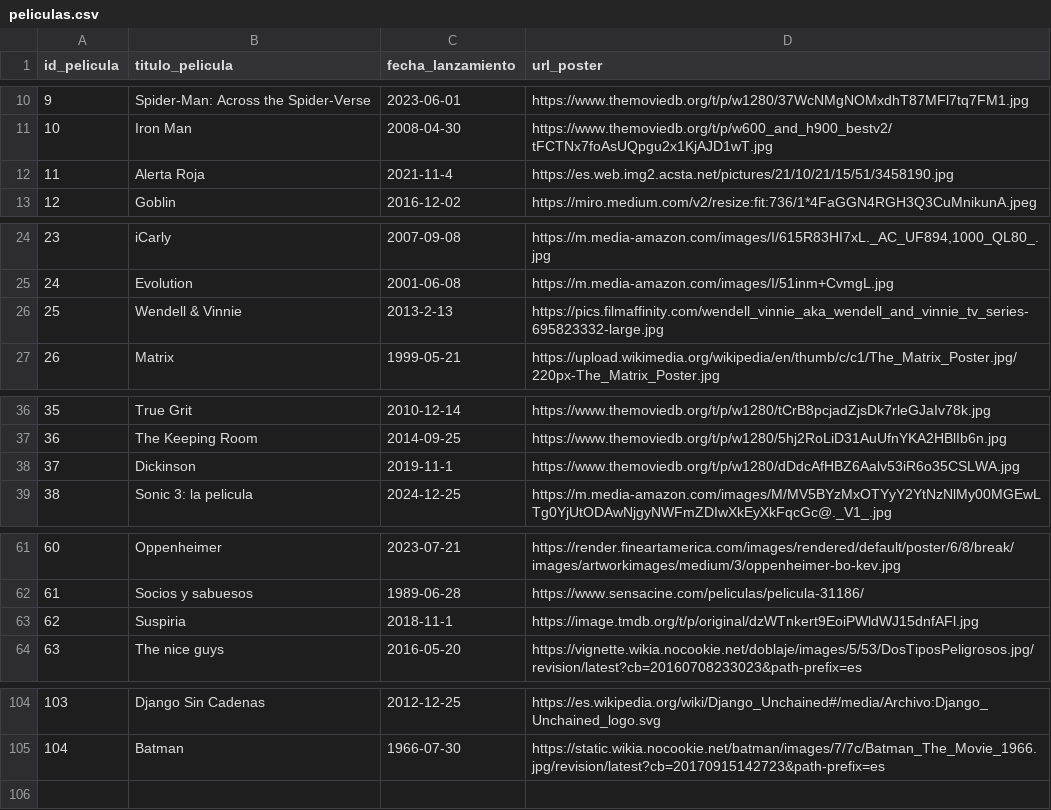
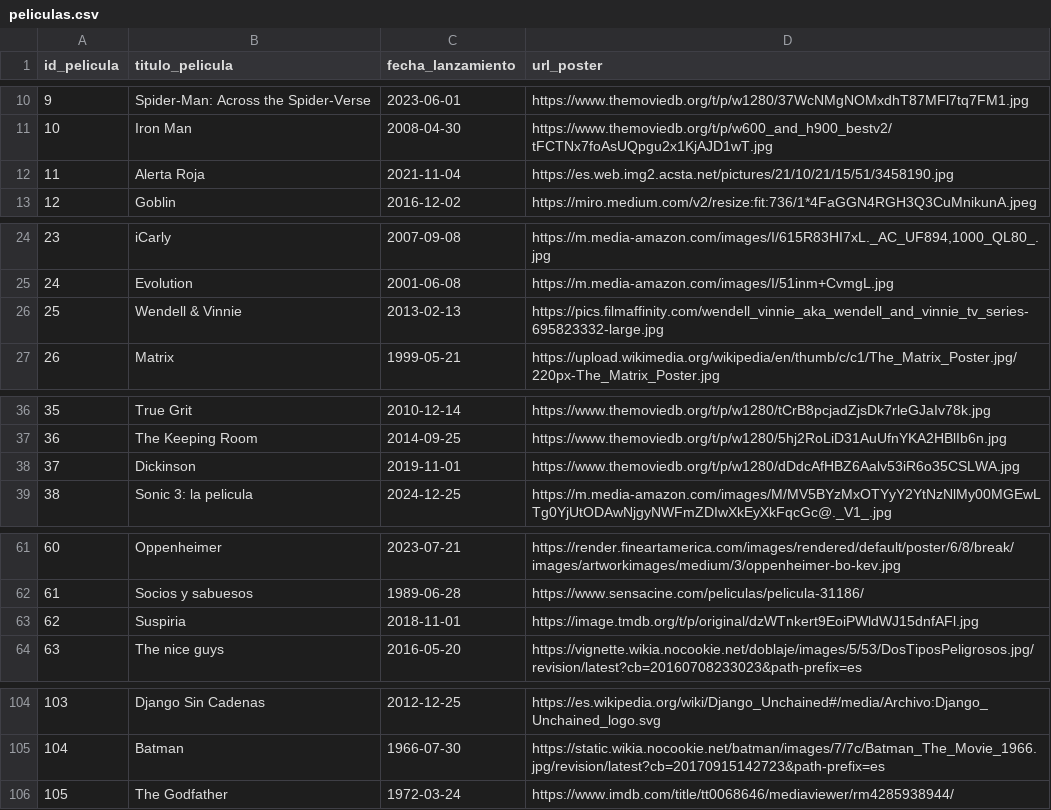
Before and after one commit to OrlandoBP23/curso_python, a CSV file: movieDB/datos/peliculas.csv, drawn as a sheet; only a part is shown, gaps mark what is left out.

```diff
--- a/movieDB/datos/peliculas.csv
+++ b/movieDB/datos/peliculas.csv
@@ -11,3 +11,3 @@ id_pelicula,titulo_pelicula,fecha_lanzamiento,url_poster
 10,Iron Man,2008-04-30,https://www.themoviedb.org/t/p/w600_and_h900_bestv2/tFCTNx7foAsUQpgu2x1KjAJD1wT.jpg
-11,Alerta Roja,2021-11-4,https://es.web.img2.acsta.net/pictures/21/10/21/15/51/3458190.jpg
+11,Alerta Roja,2021-11-04,https://es.web.img2.acsta.net/pictures/21/10/21/15/51/3458190.jpg
 12,Goblin,2016-12-02,https://miro.medium.com/v2/resize:fit:736/1*4FaGGN4RGH3Q3CuMnikunA.jpeg
@@ -25,3 +25,3 @@ id_pelicula,titulo_pelicula,fecha_lanzamiento,url_poster
 24,Evolution,2001-06-08,https://m.media-amazon.com/images/I/51inm+CvmgL.jpg
-25,Wendell & Vinnie,2013-2-13,https://pics.filmaffinity.com/wendell_vinnie_aka_wendell_and_vinnie_tv_series-695823332-large.jpg
+25,Wendell & Vinnie,2013-02-13,https://pics.filmaffinity.com/wendell_vinnie_aka_wendell_and_vinnie_tv_series-695823332-large.jpg
 26,Matrix,1999-05-21,https://upload.wikimedia.org/wikipedia/en/thumb/c/c1/The_Matrix_Poster.jpg/220px-The_Matrix_Poster.jpg
@@ -37,3 +37,3 @@ id_pelicula,titulo_pelicula,fecha_lanzamiento,url_poster
 36,The Keeping Room,2014-09-25,https://www.themoviedb.org/t/p/w1280/5hj2RoLiD31AuUfnYKA2HBlIb6n.jpg
-37,Dickinson,2019-11-1,https://www.themoviedb.org/t/p/w1280/dDdcAfHBZ6Aalv53iR6o35CSLWA.jpg
+37,Dickinson,2019-11-01,https://www.themoviedb.org/t/p/w1280/dDdcAfHBZ6Aalv53iR6o35CSLWA.jpg
 38,Sonic 3: la pelicula,2024-12-25,https://m.media-amazon.com/images/M/MV5BYzMxOTYyY2YtNzNlMy00MGEwLTg0YjUtODAwNjgyNWFmZDIwXkEyXkFqcGc@._V1_.jpg
@@ -62,3 +62,3 @@ id_pelicula,titulo_pelicula,fecha_lanzamiento,url_poster
 61,Socios y sabuesos,1989-06-28,https://www.sensacine.com/peliculas/pelicula-31186/
-62,Suspiria,2018-11-1,https://image.tmdb.org/t/p/original/dzWTnkert9EoiPWldWJ15dnfAFl.jpg
+62,Suspiria,2018-11-01,https://image.tmdb.org/t/p/original/dzWTnkert9EoiPWldWJ15dnfAFl.jpg
 63,The nice guys,2016-05-20,https://vignette.wikia.nocookie.net/doblaje/images/5/53/DosTiposPeligrosos.jpg/revision/latest?cb=20160708233023&path-prefix=es
@@ -105 +105,2 @@ id_pelicula,titulo_pelicula,fecha_lanzamiento,url_poster
 104,Batman,1966-07-30,https://static.wikia.nocookie.net/batman/images/7/7c/Batman_The_Movie_1966.jpg/revision/latest?cb=20170915142723&path-prefix=es
+105,The Godfather,1972-03-24,https://www.imdb.com/title/tt0068646/mediaviewer/rm4285938944/
```
Also changed, not shown: movieDB/datos/actores.csv, movieDB/datos/relacion.csv, 9 other files.
